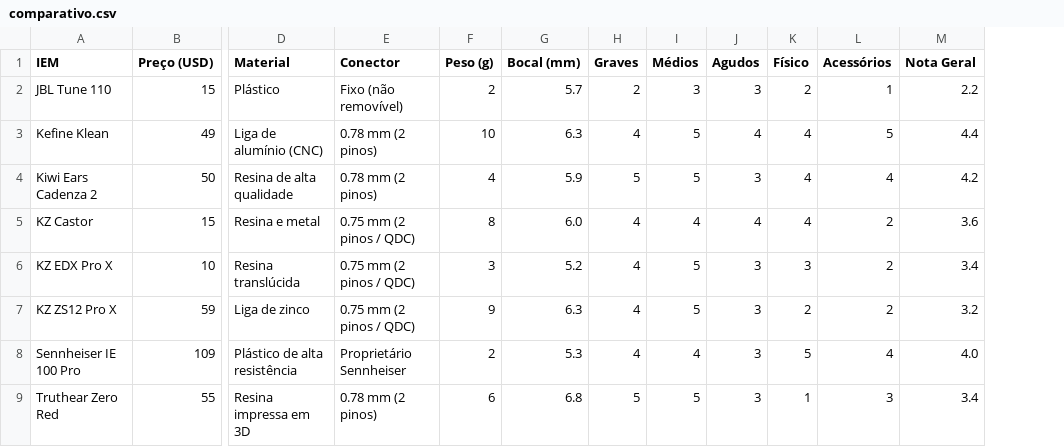
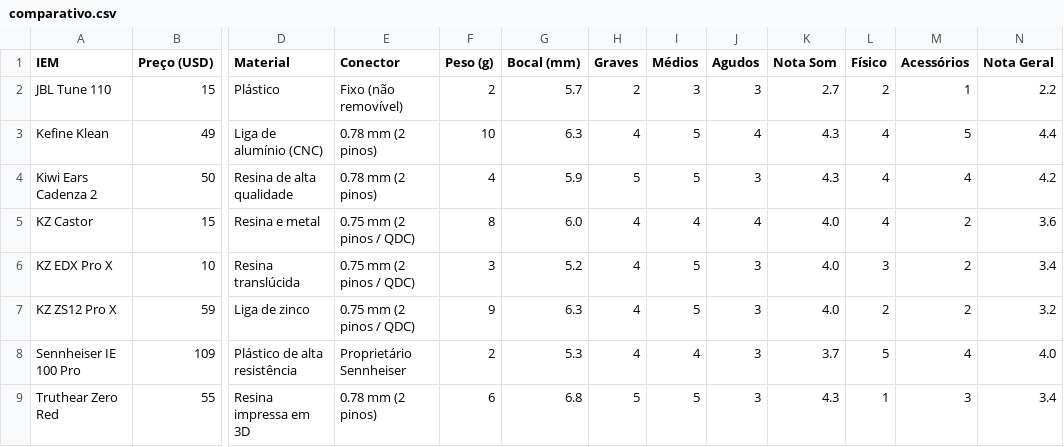
Before and after one commit to andguerreiro/iems, a CSV file: comparativo.csv, drawn as a sheet; only a part is shown, gaps mark what is left out; the diff names each change by its address in the sheet, - before the commit and + after, or states it on an @@ line.

Commit message:
Update comparativo.csv

```diff
--- a/comparativo.csv
+++ b/comparativo.csv
+column K (Nota Som), rows 2-9: 2.7 | 4.3 | 4.3 | 4.0 | 4.0 | 4.0 | 3.7 | 4.3
```
